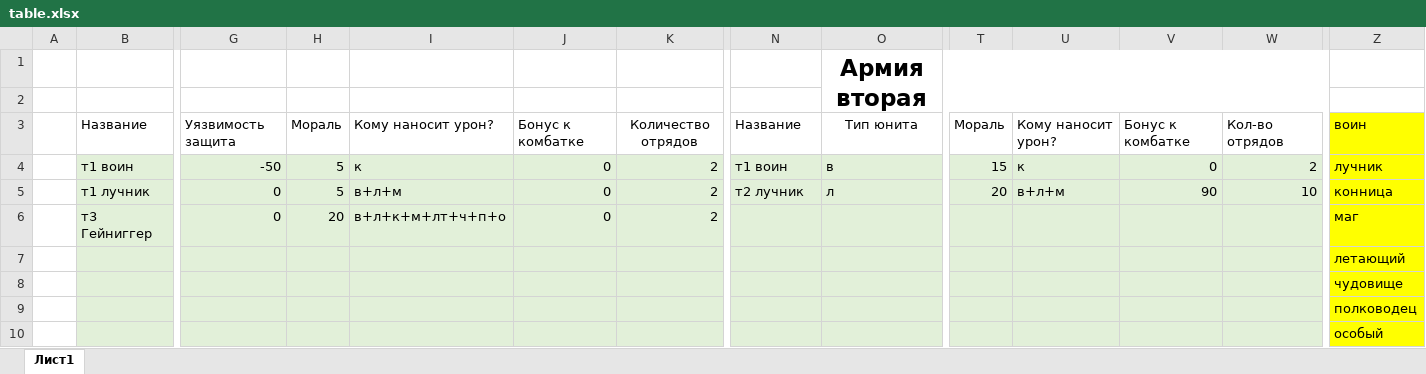
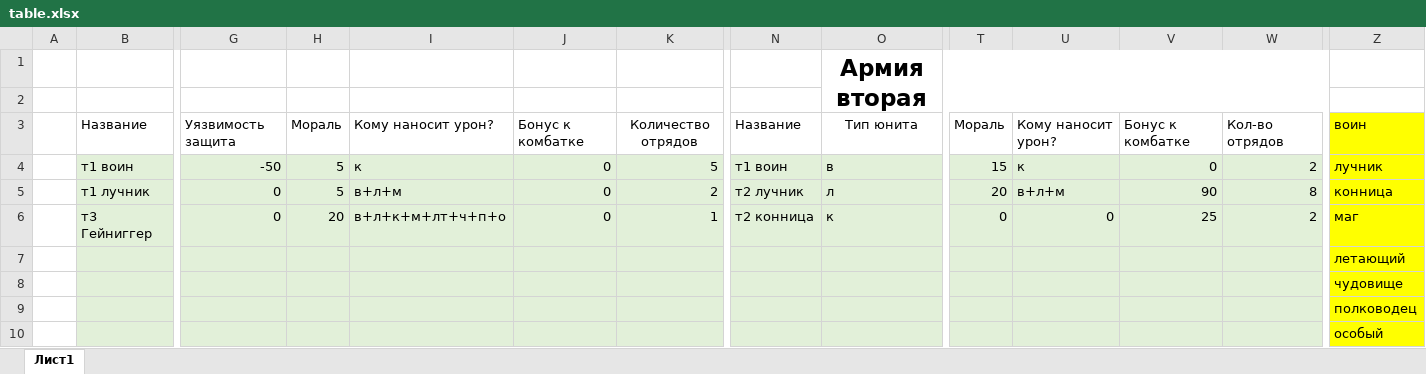
Before and after one commit to PhPhPh123/battle_script_for_roleplay_game, an Excel workbook: BattleScript/table.xlsx, sheet Лист1, drawn as a sheet; only a part is shown, gaps mark what is left out; values as stored, in another font and other column widths than the file's, no borders; removed rows and columns are numbered as before the commit, all else as after; rows hold the shown columns only; the diff names each change by its address in the sheet, - before the commit and + after, or states it on an @@ line.

```diff
--- a/BattleScript/table.xlsx (sheet Лист1)
+++ b/BattleScript/table.xlsx (sheet Лист1)
-K4: 2
+K4: 5
-W5: 10
+W5: 8
-row 6:  | т3 Гейниггер | 0 | 20 | в+л+к+м+лт+ч+п+о | 0 | 2 |  |  |  |  |  |  | маг
+row 6:  | т3 Гейниггер | 0 | 20 | в+л+к+м+лт+ч+п+о | 0 | 1 | т2 конница | к | 0 | 0 | 25 | 2 | маг
```
Also changed, not shown: 2 other files.
